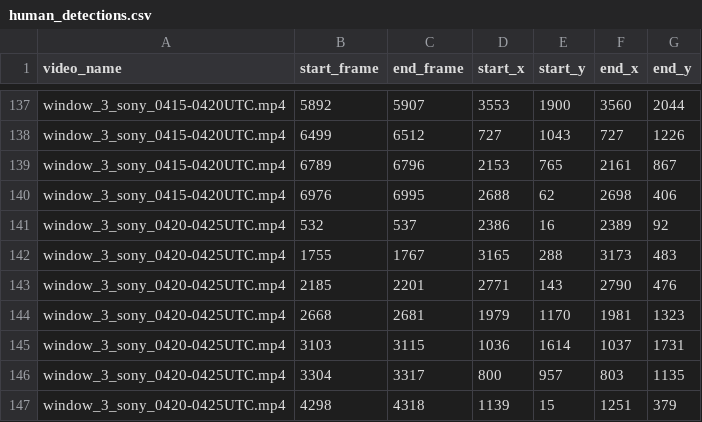
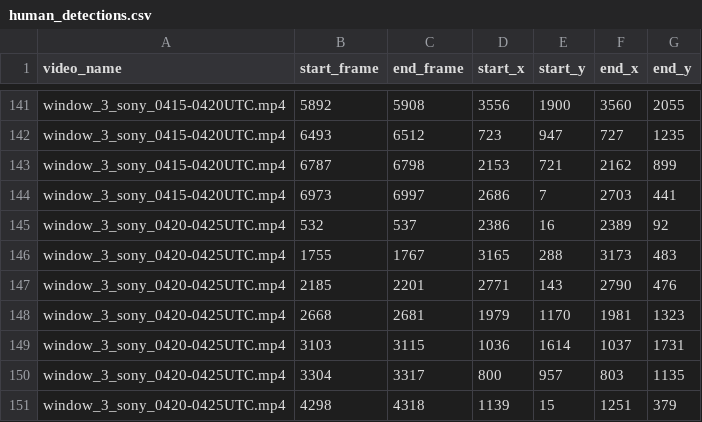
Before and after one commit to ejovo13/fmdt_python_clean, a CSV file: human_detections.csv, drawn as a sheet; only a part is shown, gaps mark what is left out; removed rows and columns are numbered as before the commit, all else as after; the diff covers the shown part only; the diff names each change by its address in the sheet, - before the commit and + after, or states it on an @@ line.

```diff
--- a/human_detections.csv
+++ b/human_detections.csv
-C141 (end_frame): 5907
+C141 (end_frame): 5908
-D141 (start_x): 3553
+D141 (start_x): 3556
-G141 (end_y): 2044
+G141 (end_y): 2055
-B142 (start_frame): 6499
+B142 (start_frame): 6493
-D142 (start_x): 727
+D142 (start_x): 723
-E142 (start_y): 1043
+E142 (start_y): 947
-G142 (end_y): 1226
+G142 (end_y): 1235
-row 139: window_3_sony_0415-0420UTC.mp4 | 6789 | 6796 | 2153 | 765 | 2161 | 867
-row 140: window_3_sony_0415-0420UTC.mp4 | 6976 | 6995 | 2688 | 62 | 2698 | 406
+row 143: window_3_sony_0415-0420UTC.mp4 | 6787 | 6798 | 2153 | 721 | 2162 | 899
+row 144: window_3_sony_0415-0420UTC.mp4 | 6973 | 6997 | 2686 | 7 | 2703 | 441
```
Also changed, not shown: 12 added rows, 8 removed rows and 14 edited cells elsewhere in this file, 1 other file.
